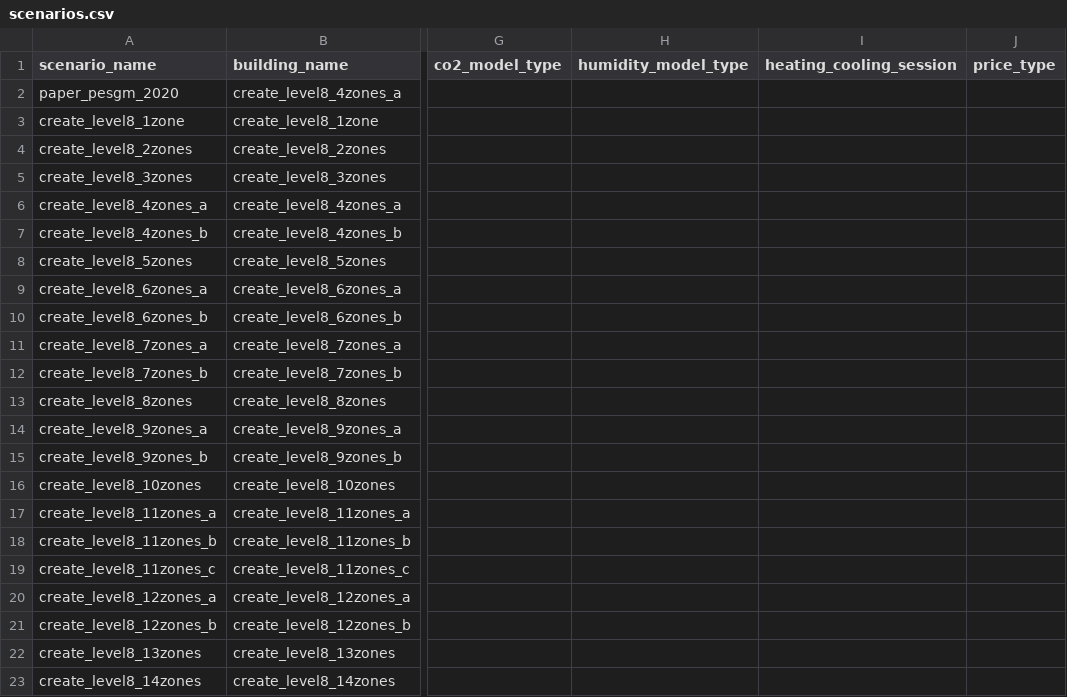
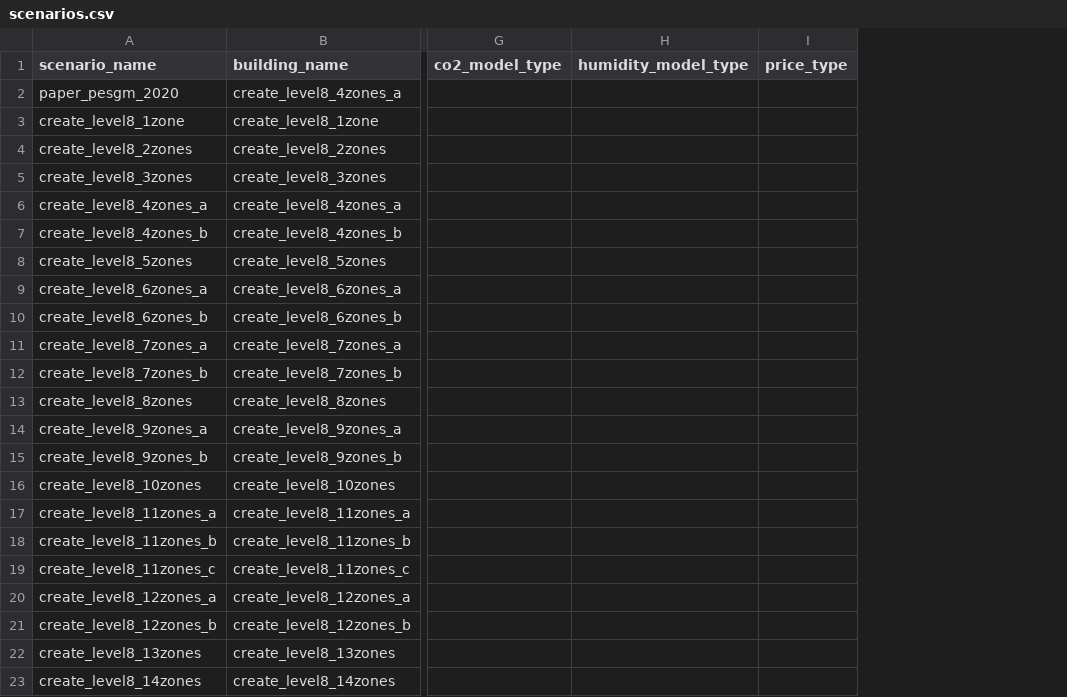
Before and after one commit to mesmo-dev/cobmo, a CSV file: data/create_level8_scenarios/scenarios.csv, drawn as a sheet; only a part is shown, gaps mark what is left out; the diff names each change by its address in the sheet, - before the commit and + after, or states it on an @@ line.

```diff
--- a/data/create_level8_scenarios/scenarios.csv
+++ b/data/create_level8_scenarios/scenarios.csv
-column I (heating_cooling_session), empty
```
Also changed, not shown: data/scenarios.csv, data/singapore_downtowncore/scenarios.csv, 5 other files.
